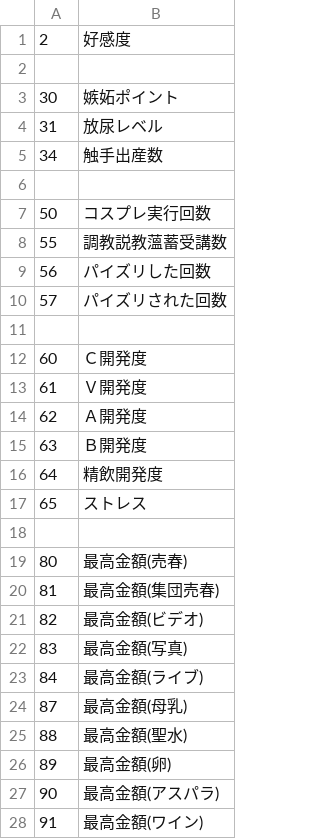
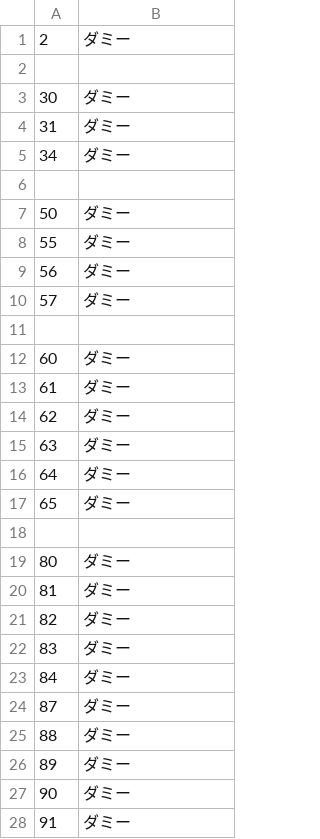
Before and after one commit to mzki/erago, a CSV file: stub/CSV/Cflag.csv, drawn as a sheet; only a part is shown; the diff covers the shown part only.

```diff
--- a/stub/CSV/Cflag.csv
+++ b/stub/CSV/Cflag.csv
@@ -1,28 +1,28 @@
-2,好感度,
+2,ダミー
 
-30,嫉妬ポイント,
-31,放尿レベル,
-34,触手出産数
+30,ダミー
+31,ダミー
+34,ダミー
 
-50,コスプレ実行回数
-55,調教説教薀蓄受講数
-56,パイズリした回数
-57,パイズリされた回数
+50,ダミー
+55,ダミー
+56,ダミー
+57,ダミー
 
-60,Ｃ開発度,
-61,Ｖ開発度,
-62,Ａ開発度,
-63,Ｂ開発度,
-64,精飲開発度,
-65,ストレス,
+60,ダミー
+61,ダミー
+62,ダミー
+63,ダミー
+64,ダミー
+65,ダミー
 
-80,最高金額(売春),
-81,最高金額(集団売春),
-82,最高金額(ビデオ),
-83,最高金額(写真),
-84,最高金額(ライブ),
-87,最高金額(母乳),
-88,最高金額(聖水),
-89,最高金額(卵),
-90,最高金額(アスパラ),
-91,最高金額(ワイン),
+80,ダミー
+81,ダミー
+82,ダミー
+83,ダミー
+84,ダミー
+87,ダミー
+88,ダミー
+89,ダミー
+90,ダミー
+91,ダミー
```
Also changed, not shown: 24 edited cells elsewhere in this file, stub/CSV/CStr.csv, stub/CSV/Chara/Chara317.csv, 20 other files.
